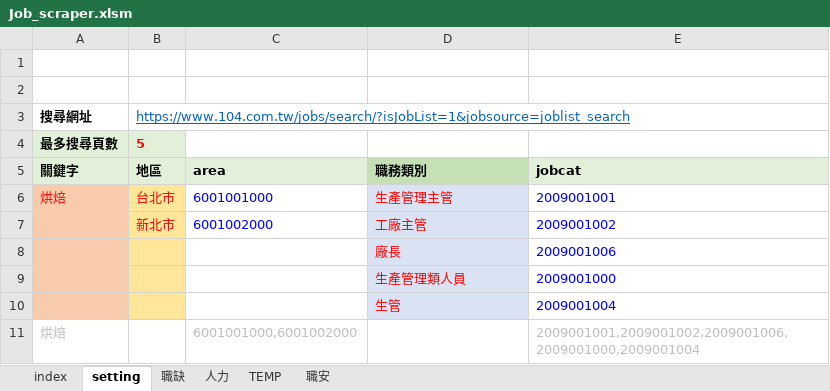
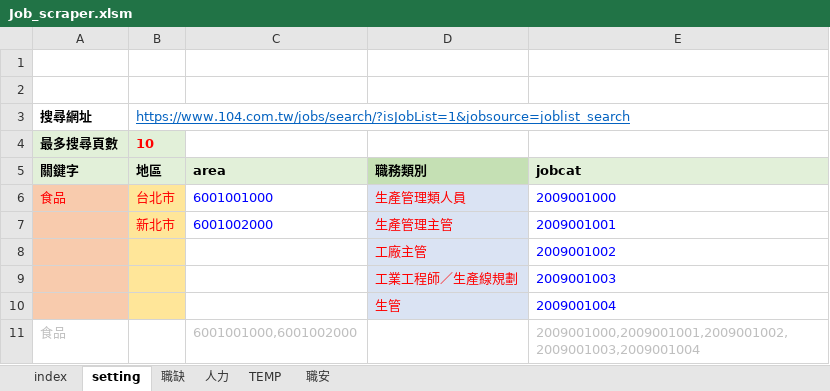
Before and after one commit to spicerobert/104-bigdata-job-analysis, an Excel workbook: crawler/Job_scraper.xlsm, sheet setting, drawn as a sheet; values as stored, in another font and other column widths than the file's, no borders; charts and pictures not drawn; removed rows and columns are numbered as before the commit, all else as after; the diff names each change by its address in the sheet, - before the commit and + after, or states it on an @@ line.

```diff
--- a/crawler/Job_scraper.xlsm (sheet setting)
+++ b/crawler/Job_scraper.xlsm (sheet setting)
-B4 (地區): 5
+B4 (地區): 10
-row 6: 烘焙 | 台北市 | 6001001000 | 生產管理主管 | 2009001001
+row 6: 食品 | 台北市 | 6001001000 | 生產管理類人員 | 2009001000
-D7 (職務類別): 工廠主管
+D7 (職務類別): 生產管理主管
-E7 (jobcat): 2009001002
+E7 (jobcat): 2009001001
-row 8:  |  |  | 廠長 | 2009001006
-row 9:  |  |  | 生產管理類人員 | 2009001000
+row 8:  |  |  | 工廠主管 | 2009001002
+row 9:  |  |  | 工業工程師／生產線規劃 | 2009001003
-A11 (關鍵字): 烘焙
+A11 (關鍵字): 食品
-E11 (jobcat): 2009001001,2009001002,2009001006,2009001000,2009001004
+E11 (jobcat): 2009001000,2009001001,2009001002,2009001003,2009001004
```
Also changed, not shown: sheet 職缺, sheet TEMP, 1 other file.
